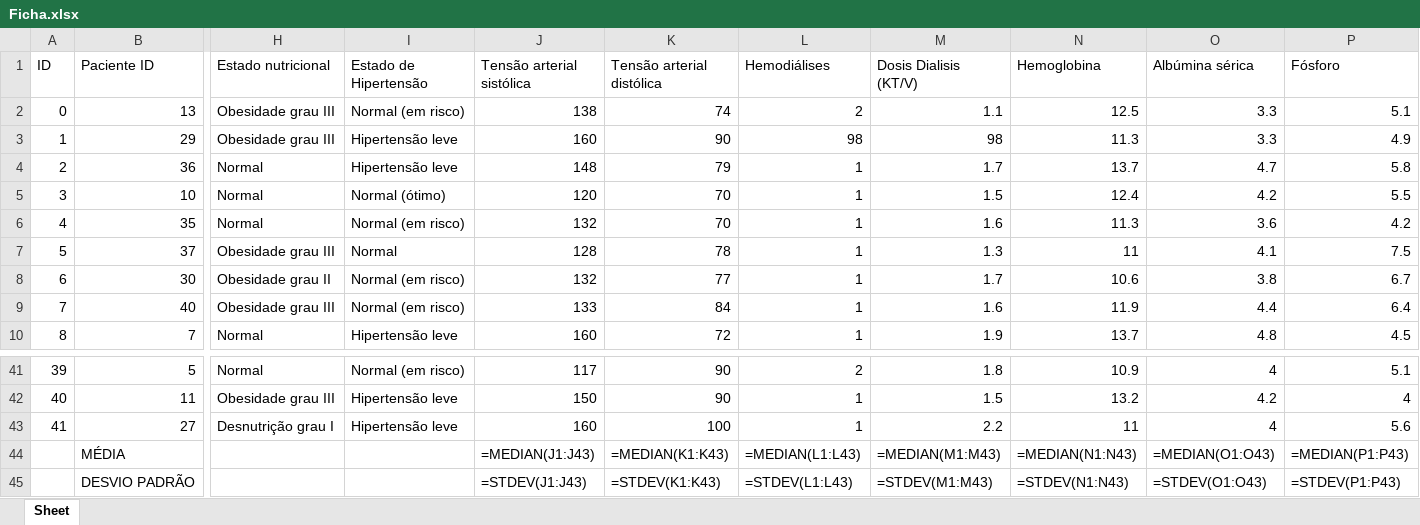
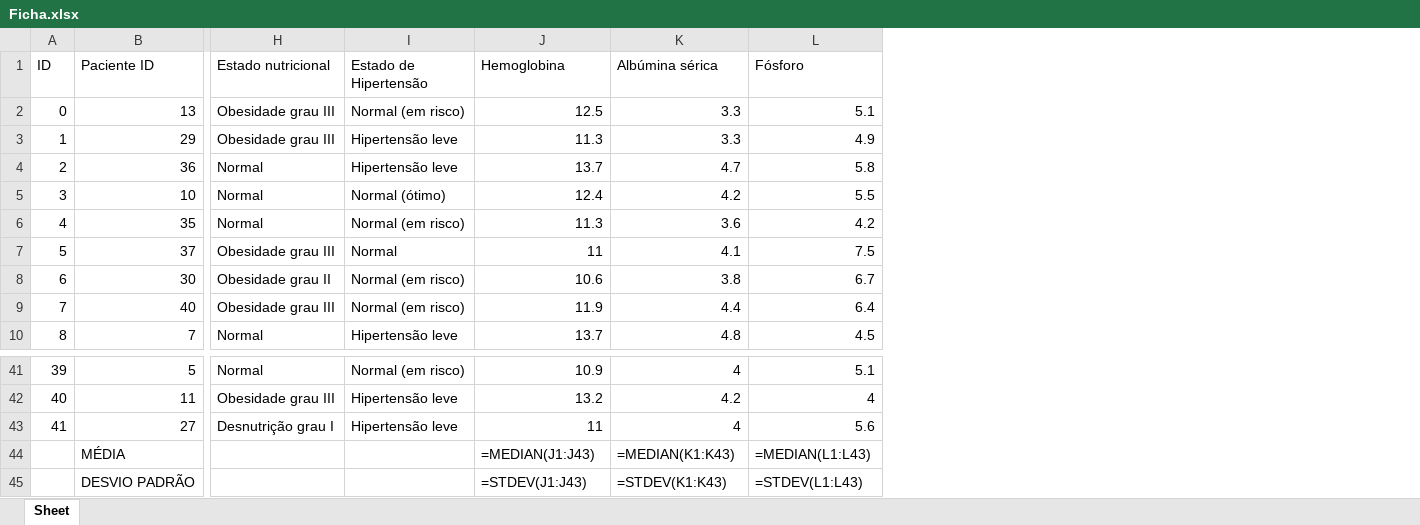
Before and after one commit to leonardorodriguesds/sig, an Excel workbook: Ficha.xlsx, sheet Sheet, drawn as a sheet; only a part is shown, gaps mark what is left out; values as stored, in another font and other column widths than the file's, no cell formats; formulas without a stored value are shown as written; removed rows and columns are numbered as before the commit, all else as after; the diff names each change by its address in the sheet, - before the commit and + after, or states it on an @@ line.

```diff
--- a/Ficha.xlsx (sheet Sheet)
+++ b/Ficha.xlsx (sheet Sheet)
-column J (Tensão arterial sistólica), rows 2-10: 138 | 160 | 148 | 120 | 132 | 128 | 132 | 133 | 160; rows 41-45: 117 | 150 | 160 | =MEDIAN(J1:J43) | =STDEV(J1:J43)
-column K (Tensão arterial distólica), rows 2-10: 74 | 90 | 79 | 70 | 70 | 78 | 77 | 84 | 72; rows 41-45: 90 | 90 | 100 | =MEDIAN(K1:K43) | =STDEV(K1:K43)
-column L (Hemodiálises), rows 2-10: 2 | 98 | 1 | 1 | 1 | 1 | 1 | 1 | 1; rows 41-45: 2 | 1 | 1 | =MEDIAN(L1:L43) | =STDEV(L1:L43)
-column M (Dosis Dialisis (KT/V)), rows 2-10: 1.1 | 98 | 1.7 | 1.5 | 1.6 | 1.3 | 1.7 | 1.6 | 1.9; rows 41-45: 1.8 | 1.5 | 2.2 | =MEDIAN(M1:M43) | =STDEV(M1:M43)
-J44 (Hemoglobina): =MEDIAN(N1:N43)
+J44 (Hemoglobina): =MEDIAN(J1:J43)
-K44 (Albúmina sérica): =MEDIAN(O1:O43)
+K44 (Albúmina sérica): =MEDIAN(K1:K43)
-L44 (Fósforo): =MEDIAN(P1:P43)
+L44 (Fósforo): =MEDIAN(L1:L43)
-J45 (Hemoglobina): =STDEV(N1:N43)
+J45 (Hemoglobina): =STDEV(J1:J43)
-K45 (Albúmina sérica): =STDEV(O1:O43)
+K45 (Albúmina sérica): =STDEV(K1:K43)
-L45 (Fósforo): =STDEV(P1:P43)
+L45 (Fósforo): =STDEV(L1:L43)
```
Also changed, not shown: cell formats, Pessoas.xlsx, 4 other files.
